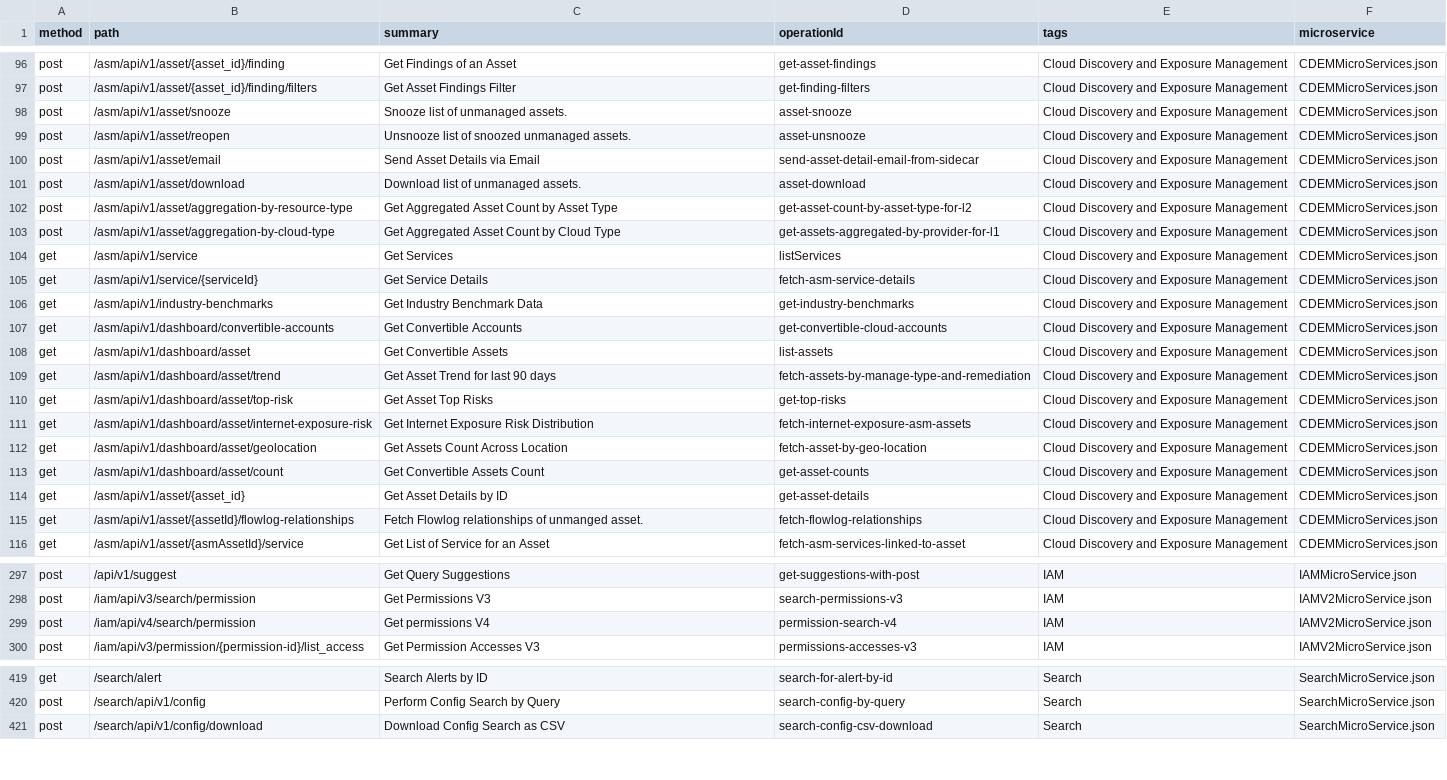
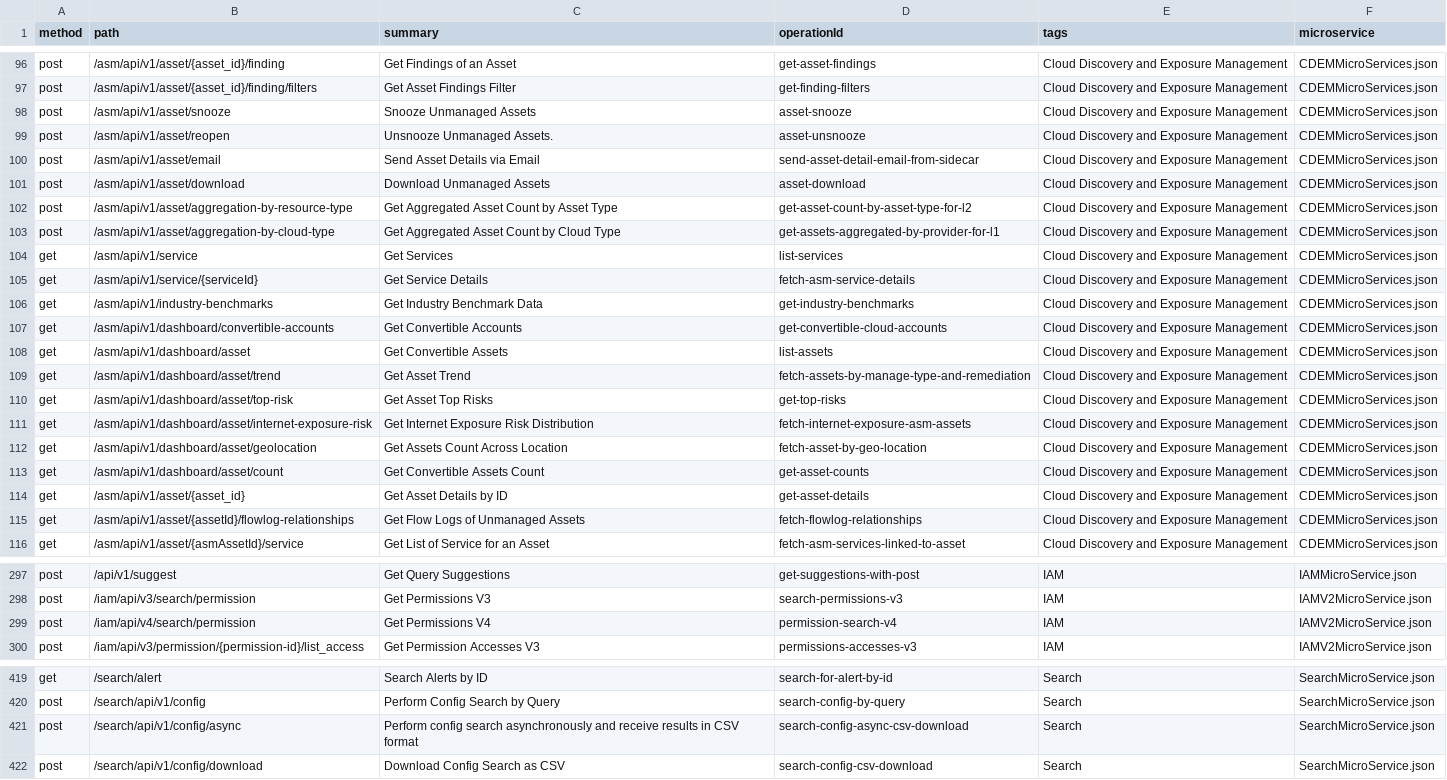
Before and after one commit to PaloAltoNetworks/pan.dev, a CSV file: openapi-specs/cspm/consolidated_spec/all_endpoints.csv, drawn as a sheet; only a part is shown, gaps mark what is left out.

Commit message:
new search API and Updates to CDEM API

```diff
--- a/openapi-specs/cspm/consolidated_spec/all_endpoints.csv
+++ b/openapi-specs/cspm/consolidated_spec/all_endpoints.csv
@@ -97,9 +97,9 @@
 "post","/asm/api/v1/asset/{asset_id}/finding/filters","Get Asset Findings Filter","get-finding-filters","Cloud Discovery and Exposure Management","CDEMMicroServices.json"
-"post","/asm/api/v1/asset/snooze","Snooze list of unmanaged assets.","asset-snooze","Cloud Discovery and Exposure Management","CDEMMicroServices.json"
-"post","/asm/api/v1/asset/reopen","Unsnooze list of snoozed unmanaged assets.","asset-unsnooze","Cloud Discovery and Exposure Management","CDEMMicroServices.json"
+"post","/asm/api/v1/asset/snooze","Snooze Unmanaged Assets","asset-snooze","Cloud Discovery and Exposure Management","CDEMMicroServices.json"
+"post","/asm/api/v1/asset/reopen","Unsnooze Unmanaged Assets.","asset-unsnooze","Cloud Discovery and Exposure Management","CDEMMicroServices.json"
 "post","/asm/api/v1/asset/email","Send Asset Details via Email","send-asset-detail-email-from-sidecar","Cloud Discovery and Exposure Management","CDEMMicroServices.json"
-"post","/asm/api/v1/asset/download","Download list of unmanaged assets.","asset-download","Cloud Discovery and Exposure Management","CDEMMicroServices.json"
+"post","/asm/api/v1/asset/download","Download Unmanaged Assets","asset-download","Cloud Discovery and Exposure Management","CDEMMicroServices.json"
 "post","/asm/api/v1/asset/aggregation-by-resource-type","Get Aggregated Asset Count by Asset Type","get-asset-count-by-asset-type-for-l2","Cloud Discovery and Exposure Management","CDEMMicroServices.json"
 "post","/asm/api/v1/asset/aggregation-by-cloud-type","Get Aggregated Asset Count by Cloud Type","get-assets-aggregated-by-provider-for-l1","Cloud Discovery and Exposure Management","CDEMMicroServices.json"
-"get","/asm/api/v1/service","Get Services","listServices","Cloud Discovery and Exposure Management","CDEMMicroServices.json"
+"get","/asm/api/v1/service","Get Services","list-services","Cloud Discovery and Exposure Management","CDEMMicroServices.json"
 "get","/asm/api/v1/service/{serviceId}","Get Service Details","fetch-asm-service-details","Cloud Discovery and Exposure Management","CDEMMicroServices.json"
@@ -108,3 +108,3 @@
 "get","/asm/api/v1/dashboard/asset","Get Convertible Assets","list-assets","Cloud Discovery and Exposure Management","CDEMMicroServices.json"
-"get","/asm/api/v1/dashboard/asset/trend","Get Asset Trend for last 90 days","fetch-assets-by-manage-type-and-remediation","Cloud Discovery and Exposure Management","CDEMMicroServices.json"
+"get","/asm/api/v1/dashboard/asset/trend","Get Asset Trend","fetch-assets-by-manage-type-and-remediation","Cloud Discovery and Exposure Management","CDEMMicroServices.json"
 "get","/asm/api/v1/dashboard/asset/top-risk","Get Asset Top Risks","get-top-risks","Cloud Discovery and Exposure Management","CDEMMicroServices.json"
@@ -114,3 +114,3 @@
 "get","/asm/api/v1/asset/{asset_id}","Get Asset Details by ID","get-asset-details","Cloud Discovery and Exposure Management","CDEMMicroServices.json"
-"get","/asm/api/v1/asset/{assetId}/flowlog-relationships","Fetch Flowlog relationships of unmanged asset.","fetch-flowlog-relationships","Cloud Discovery and Exposure Management","CDEMMicroServices.json"
+"get","/asm/api/v1/asset/{assetId}/flowlog-relationships","Get Flow Logs of Unmanaged Assets","fetch-flowlog-relationships","Cloud Discovery and Exposure Management","CDEMMicroServices.json"
 "get","/asm/api/v1/asset/{asmAssetId}/service","Get List of Service for an Asset","fetch-asm-services-linked-to-asset","Cloud Discovery and Exposure Management","CDEMMicroServices.json"
@@ -298,3 +298,3 @@
 "post","/iam/api/v3/search/permission","Get Permissions V3","search-permissions-v3","IAM","IAMV2MicroService.json"
-"post","/iam/api/v4/search/permission","Get permissions V4","permission-search-v4","IAM","IAMV2MicroService.json"
+"post","/iam/api/v4/search/permission","Get Permissions V4","permission-search-v4","IAM","IAMV2MicroService.json"
 "post","/iam/api/v3/permission/{permission-id}/list_access","Get Permission Accesses V3","permissions-accesses-v3","IAM","IAMV2MicroService.json"
@@ -420,2 +420,3 @@
 "post","/search/api/v1/config","Perform Config Search by Query","search-config-by-query","Search","SearchMicroService.json"
+"post","/search/api/v1/config/async","Perform config search asynchronously and receive results in CSV format","search-config-async-csv-download","Search","SearchMicroService.json"
 "post","/search/api/v1/config/download","Download Config Search as CSV","search-config-csv-download","Search","SearchMicroService.json"
```
Also changed, not shown: 2 other files.
